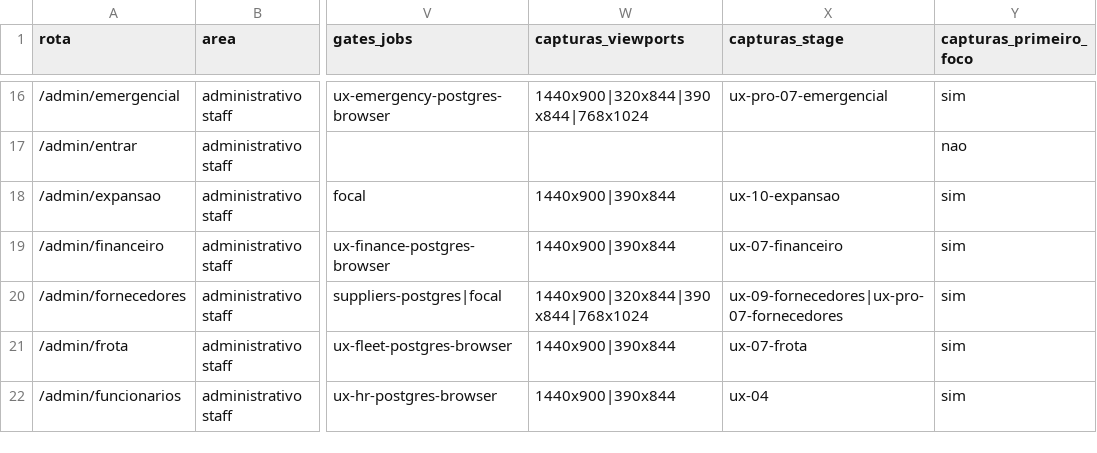
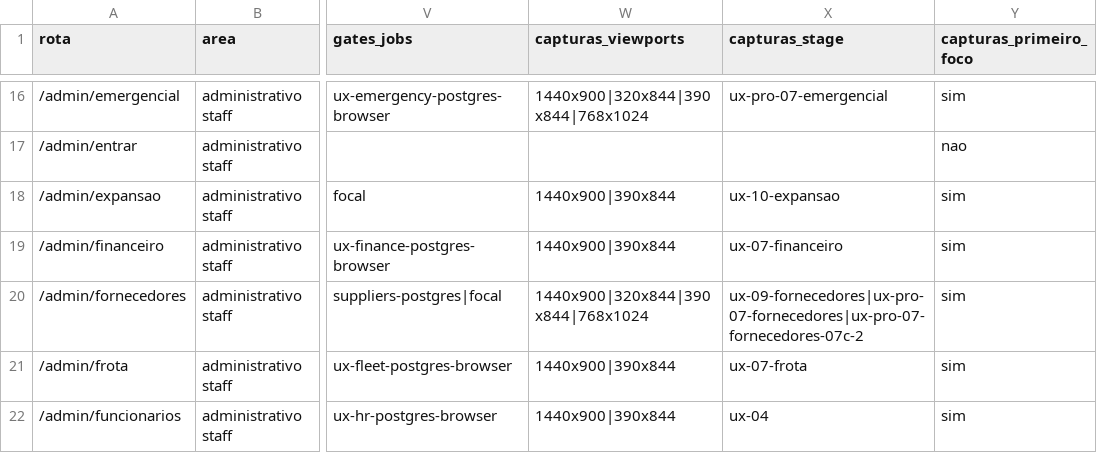
Before and after one commit to berger33/gruposegsystemseguranca, a CSV file: docs/UX-PRO-00-INVENTARIO-ROTAS-2026-10-13.csv, drawn as a sheet; only a part is shown, gaps mark what is left out; the diff names each change by its address in the sheet, - before the commit and + after, or states it on an @@ line.

```diff
--- a/docs/UX-PRO-00-INVENTARIO-ROTAS-2026-10-13.csv
+++ b/docs/UX-PRO-00-INVENTARIO-ROTAS-2026-10-13.csv
-X20 (capturas_stage): ux-09-fornecedores|ux-pro-07-fornecedores
+X20 (capturas_stage): ux-09-fornecedores|ux-pro-07-fornecedores|ux-pro-07-fornecedores-07c-2
```
Also changed, not shown: docs/UX-PRO-00-MATRIZ-COBERTURA-2026-10-13.csv, 37 other files.
